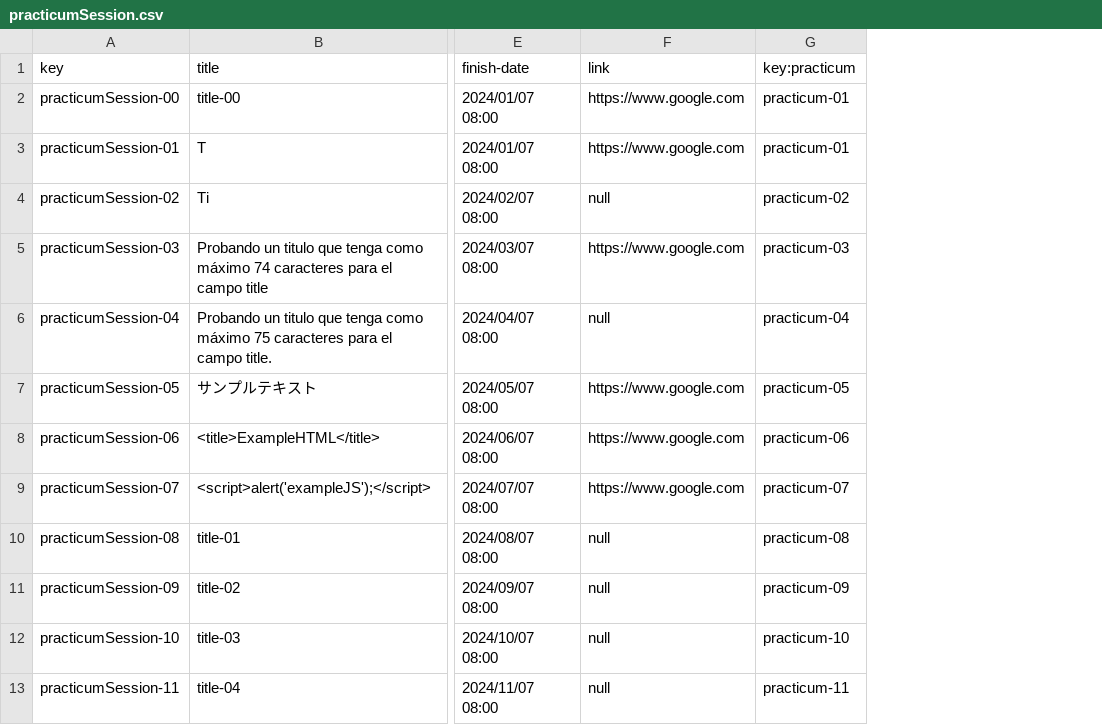
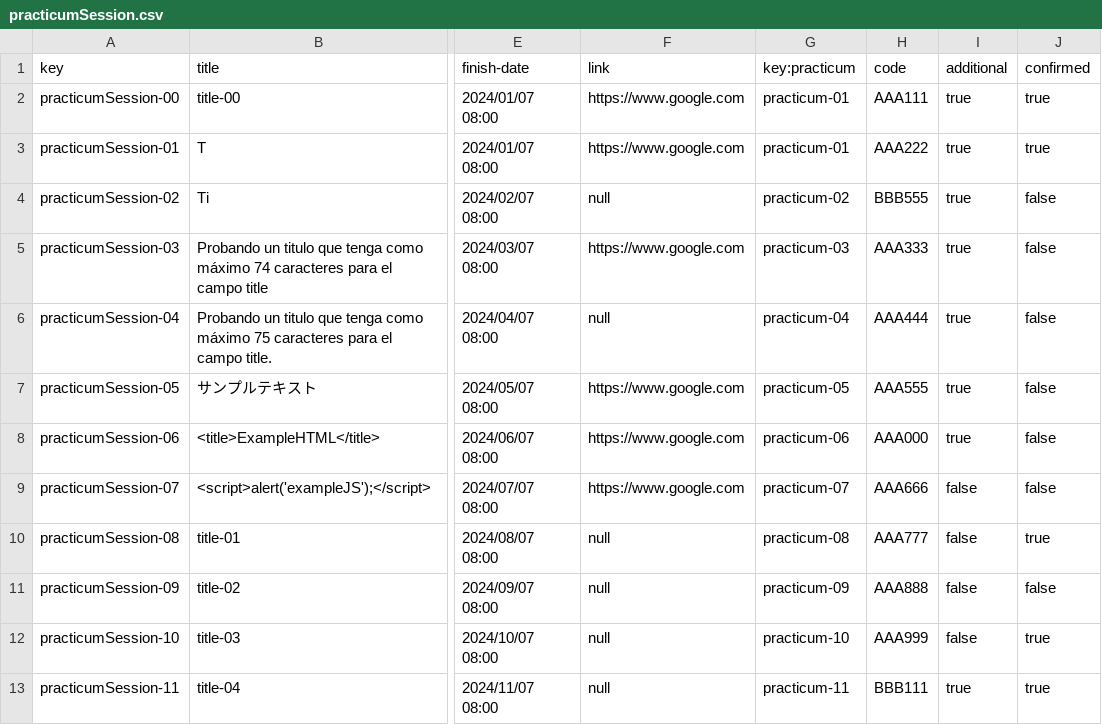
Before and after one commit to laurolmer/Acme-L3-D03, a CSV file: src/main/webapp/WEB-INF/resources/sample-data/practicumSession.csv, drawn as a sheet; only a part is shown, gaps mark what is left out; the diff names each change by its address in the sheet, - before the commit and + after, or states it on an @@ line.

```diff
--- a/src/main/webapp/WEB-INF/resources/sample-data/practicumSession.csv
+++ b/src/main/webapp/WEB-INF/resources/sample-data/practicumSession.csv
+column H (code), rows 2-13: AAA111 | AAA222 | BBB555 | AAA333 | AAA444 | AAA555 | AAA000 | AAA666 | AAA777 | AAA888 | AAA999 | BBB111
+column I (additional), rows 2-13: true | true | true | true | true | true | true | false | false | false | false | true
+column J (confirmed), rows 2-13: true | true | false | false | false | false | false | false | true | false | true | true
```
Also changed, not shown: 15 other files.
